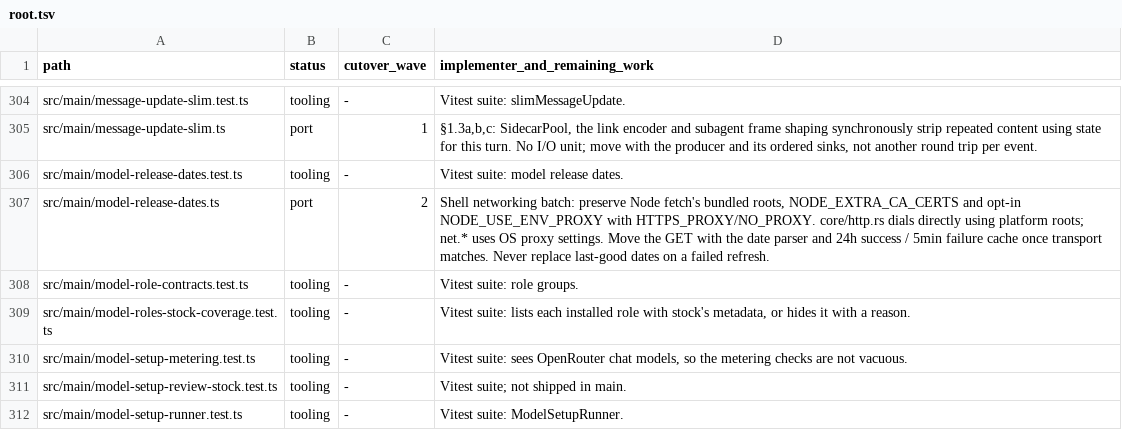
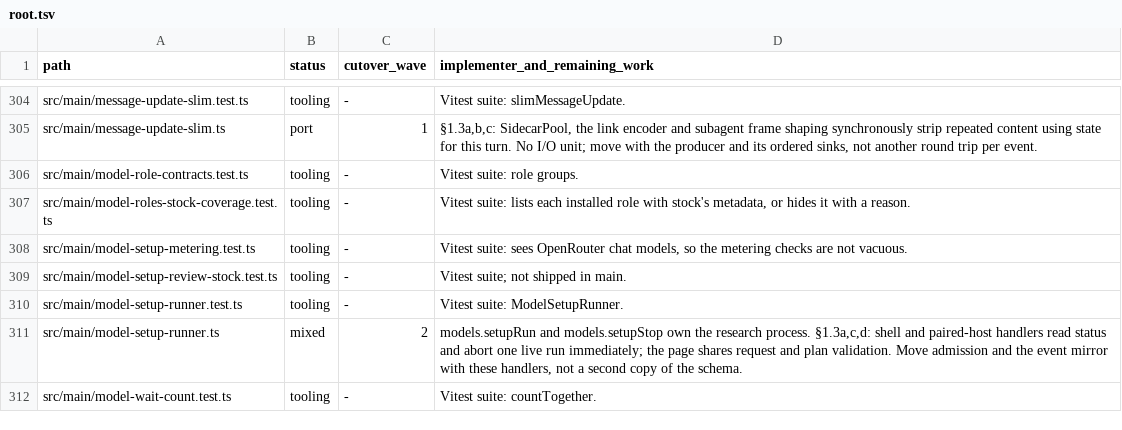
Before and after one commit to seuput-inc/ompdesk, a TSV file: docs/rust-inventory/root.tsv, drawn as a sheet; only a part is shown, gaps mark what is left out; the shorter side is filled out with more unchanged rows; the diff names each change by its address in the sheet, - before the commit and + after, or states it on an @@ line.

Commit message:
feat(core): model release dates come from the core, fetched as Node's fetch did
- models.releaseDates (models/release_dates.rs) replaces src/main/model-release-dates.ts: same
  parse, one shared fetch, a day's cache, five-minute back-off keeping the last good dates.
- http/node_fetch.rs: Node's bundled roots (webpki-roots) plus NODE_EXTRA_CA_CERTS, the machine's
  store only when NODE_USE_SYSTEM_CA/--use-system-ca asked; a proxy only with NODE_USE_ENV_PROXY or
  --use-env-proxy, by undici's EnvHttpProxyAgent rules, as a CONNECT tunnel with Basic credentials.
- http/decode.rs: fetch's content decoding, now shared with models::engines.

```diff
--- a/docs/rust-inventory/root.tsv
+++ b/docs/rust-inventory/root.tsv
-row 306: src/main/model-release-dates.test.ts | tooling | - | Vitest suite: model release dates.
-row 307: src/main/model-release-dates.ts | port | 2 | Shell networking batch: preserve Node fetch's bundled roots, NODE_EXTRA_CA_CERTS and opt-in NODE_USE_ENV_PROXY with HTTPS_PROXY/NO_PROXY. core/http.rs dials directly using platform roots; net.* uses OS proxy settings. Move the GET with the date parser and 24h success / 5min failure cache once transport matches. Never replace last-good dates on a failed refresh.
```
Also changed, not shown: 13 other files.
